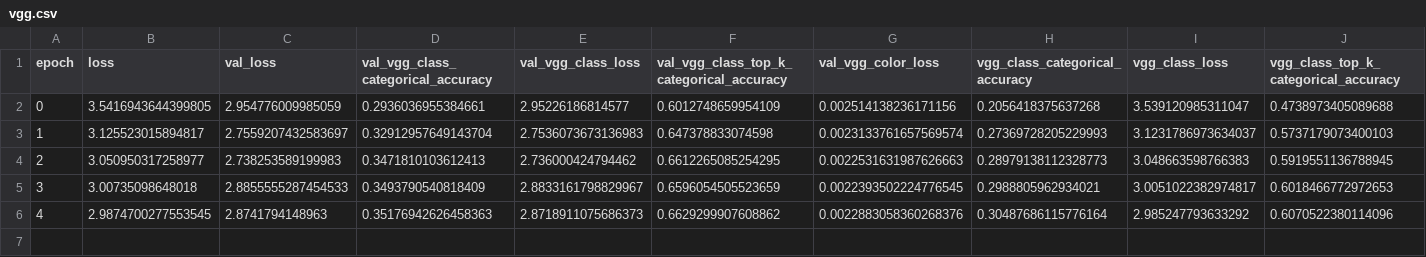
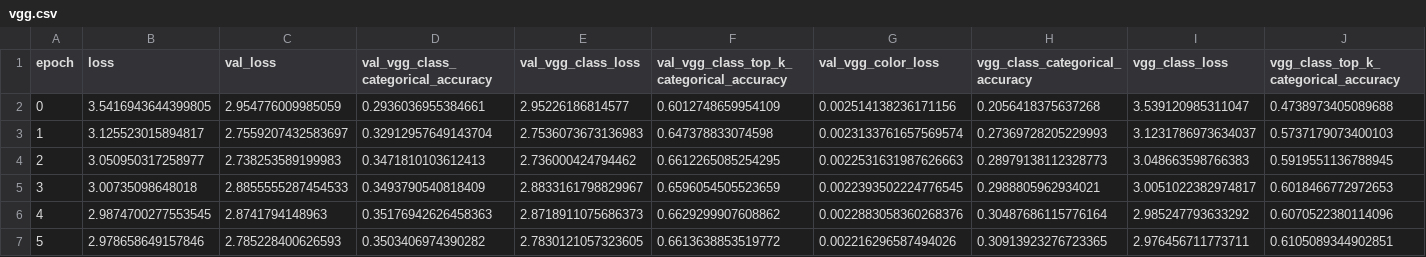
Before and after one commit to aman-chauhan/Image-Coloring, a CSV file: logs/vgg.csv, drawn as a sheet; only a part is shown; rows hold the shown columns only; the diff names each change by its address in the sheet, - before the commit and + after, or states it on an @@ line.

Commit message:
vgg epoch 6

```diff
--- a/logs/vgg.csv
+++ b/logs/vgg.csv
+row 7: 5 | 2.978658649157846 | 2.785228400626593 | 0.3503406974390282 | 2.7830121057323605 | 0.6613638853519772 | 0.002216296587494026 | 0.30913923276723365 | 2.976456711773711 | 0.6105089344902851
```
Also changed, not shown: 1 other file.
